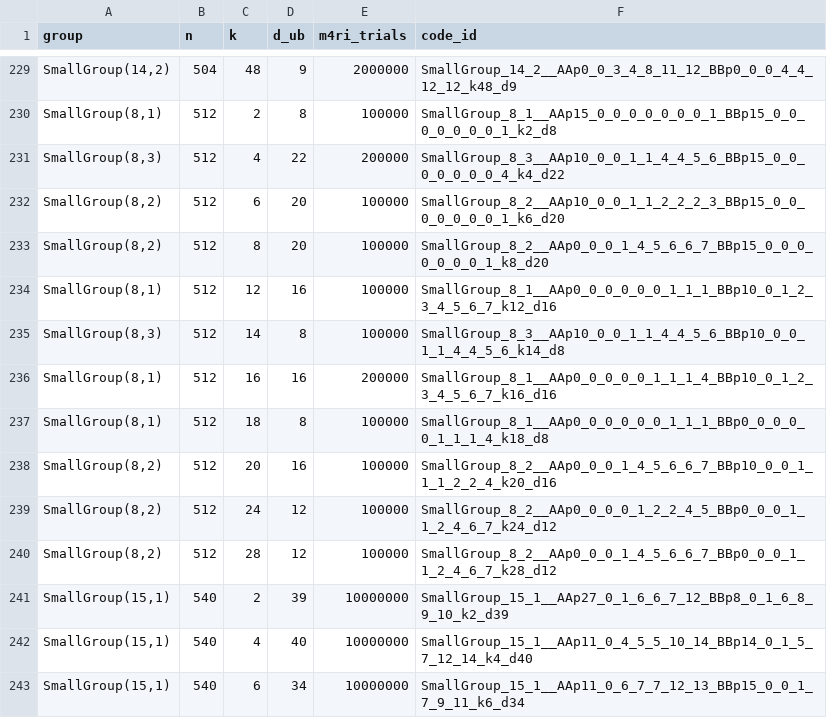
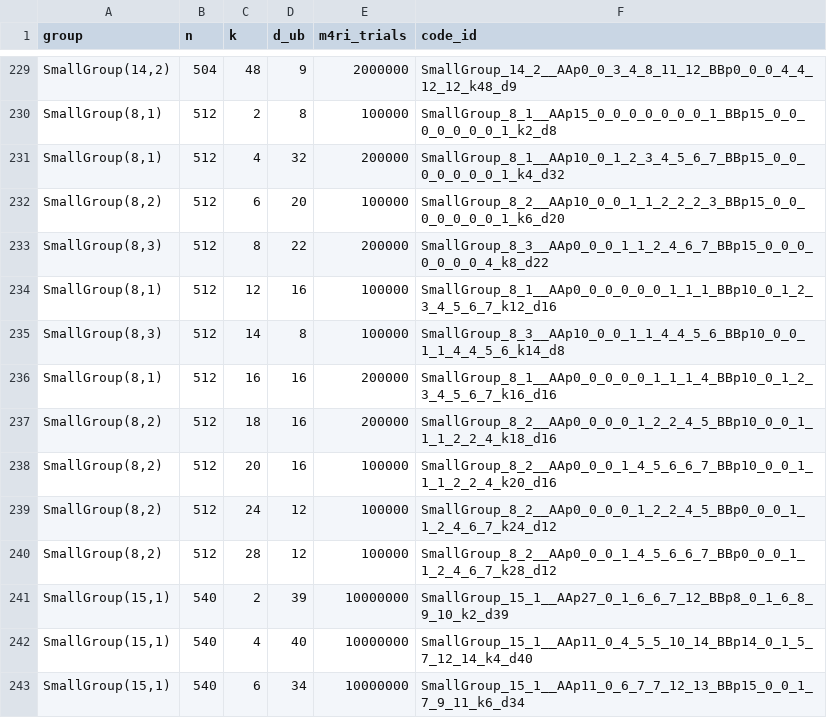
Before and after one commit to aleverrier/qtanner-search, a TSV file: best_codes/index.tsv, drawn as a sheet; only a part is shown, gaps mark what is left out.

```diff
--- a/best_codes/index.tsv
+++ b/best_codes/index.tsv
@@ -230,5 +230,5 @@ SmallGroup(14,2)	504	48	9	2000000	SmallGroup_14_2__AAp0_0_3_4_8_11_12_BBp0_0_0_4
 SmallGroup(8,1)	512	2	8	100000	SmallGroup_8_1__AAp15_0_0_0_0_0_0_0_1_BBp15_0_0_0_0_0_0_0_1_k2_d8
-SmallGroup(8,3)	512	4	22	200000	SmallGroup_8_3__AAp10_0_0_1_1_4_4_5_6_BBp15_0_0_0_0_0_0_0_4_k4_d22
+SmallGroup(8,1)	512	4	32	200000	SmallGroup_8_1__AAp10_0_1_2_3_4_5_6_7_BBp15_0_0_0_0_0_0_0_1_k4_d32
 SmallGroup(8,2)	512	6	20	100000	SmallGroup_8_2__AAp10_0_0_1_1_2_2_2_3_BBp15_0_0_0_0_0_0_0_1_k6_d20
-SmallGroup(8,2)	512	8	20	100000	SmallGroup_8_2__AAp0_0_0_1_4_5_6_6_7_BBp15_0_0_0_0_0_0_0_1_k8_d20
+SmallGroup(8,3)	512	8	22	200000	SmallGroup_8_3__AAp0_0_0_1_1_2_4_6_7_BBp15_0_0_0_0_0_0_0_4_k8_d22
 SmallGroup(8,1)	512	12	16	100000	SmallGroup_8_1__AAp0_0_0_0_0_0_1_1_1_BBp10_0_1_2_3_4_5_6_7_k12_d16
@@ -236,3 +236,3 @@ SmallGroup(8,3)	512	14	8	100000	SmallGroup_8_3__AAp10_0_0_1_1_4_4_5_6_BBp10_0_0_
 SmallGroup(8,1)	512	16	16	200000	SmallGroup_8_1__AAp0_0_0_0_0_1_1_1_4_BBp10_0_1_2_3_4_5_6_7_k16_d16
-SmallGroup(8,1)	512	18	8	100000	SmallGroup_8_1__AAp0_0_0_0_0_0_1_1_1_BBp0_0_0_0_0_1_1_1_4_k18_d8
+SmallGroup(8,2)	512	18	16	200000	SmallGroup_8_2__AAp0_0_0_0_1_2_2_4_5_BBp10_0_0_1_1_1_2_2_4_k18_d16
 SmallGroup(8,2)	512	20	16	100000	SmallGroup_8_2__AAp0_0_0_1_4_5_6_6_7_BBp10_0_0_1_1_1_2_2_4_k20_d16
```
Also changed, not shown: best_codes/best_by_group_k.tsv, 21 other files.
